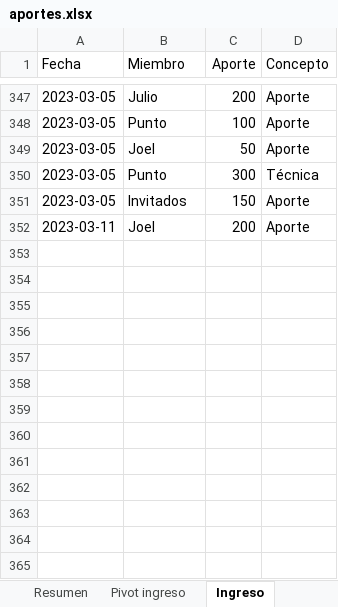
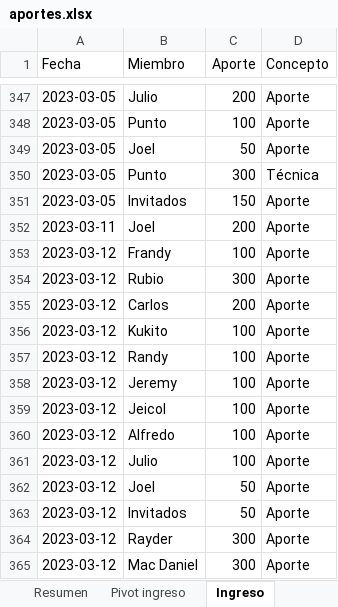
Before and after one commit to Johan-rosa/goat_website, an Excel workbook: data/aportes.xlsx, sheet Ingreso, drawn as a sheet; only a part is shown, gaps mark what is left out; values as stored, in another font and other column widths than the file's, no borders; conditional formats not drawn; the diff names each change by its address in the sheet, - before the commit and + after, or states it on an @@ line.

```diff
--- a/data/aportes.xlsx (sheet Ingreso)
+++ b/data/aportes.xlsx (sheet Ingreso)
+row 353: 2023-03-12 | Frandy | 100 | Aporte
+row 354: 2023-03-12 | Rubio | 300 | Aporte
+row 355: 2023-03-12 | Carlos | 200 | Aporte
+row 356: 2023-03-12 | Kukito | 100 | Aporte
+row 357: 2023-03-12 | Randy | 100 | Aporte
+row 358: 2023-03-12 | Jeremy | 100 | Aporte
+row 359: 2023-03-12 | Jeicol | 100 | Aporte
+row 360: 2023-03-12 | Alfredo | 100 | Aporte
+row 361: 2023-03-12 | Julio | 100 | Aporte
+row 362: 2023-03-12 | Joel | 50 | Aporte
+row 363: 2023-03-12 | Invitados | 50 | Aporte
+row 364: 2023-03-12 | Rayder | 300 | Aporte
+row 365: 2023-03-12 | Mac Daniel | 300 | Aporte
```
Also changed, not shown: sheet Cuentas por cobrar, sheet Gastos, data/Estimación de gastos.xlsx, data/miembros.xlsx, 2 other files.
